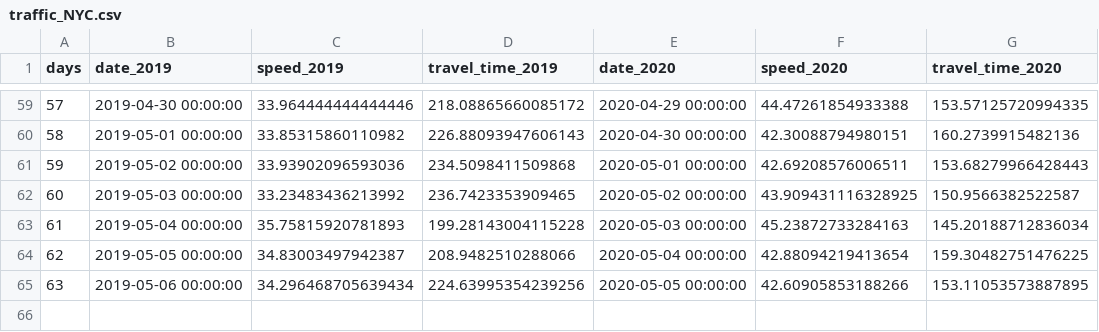
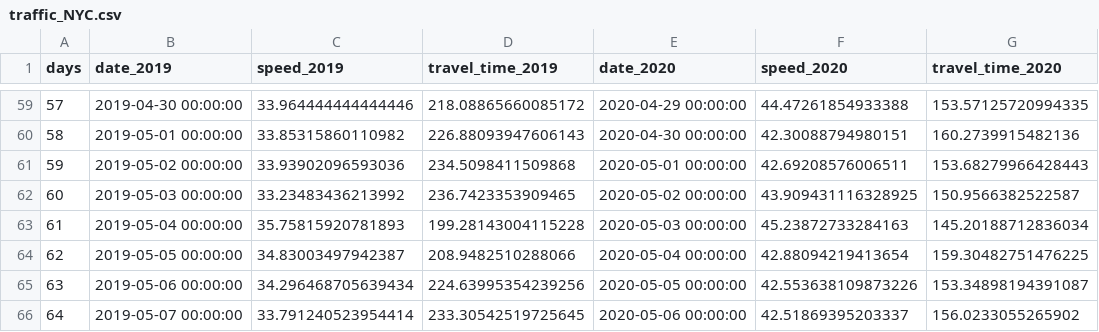
Before and after one commit to hkanezashi/GVTest, a CSV file: docs/data/traffic_NYC.csv, drawn as a sheet; only a part is shown, gaps mark what is left out.

Commit message:
Update data files

```diff
--- a/docs/data/traffic_NYC.csv
+++ b/docs/data/traffic_NYC.csv
@@ -64,2 +64,3 @@ days,date_2019,speed_2019,travel_time_2019,date_2020,speed_2020,travel_time_2020
 62,2019-05-05 00:00:00,34.83003497942387,208.9482510288066,2020-05-04 00:00:00,42.88094219413654,159.30482751476225
-63,2019-05-06 00:00:00,34.296468705639434,224.63995354239256,2020-05-05 00:00:00,42.60905853188266,153.11053573887895
+63,2019-05-06 00:00:00,34.296468705639434,224.63995354239256,2020-05-05 00:00:00,42.553638109873226,153.34898194391087
+64,2019-05-07 00:00:00,33.791240523954414,233.30542519725645,2020-05-06 00:00:00,42.51869395203337,156.0233055265902
```
Also changed, not shown: docs/data/citibike_departed.csv.
